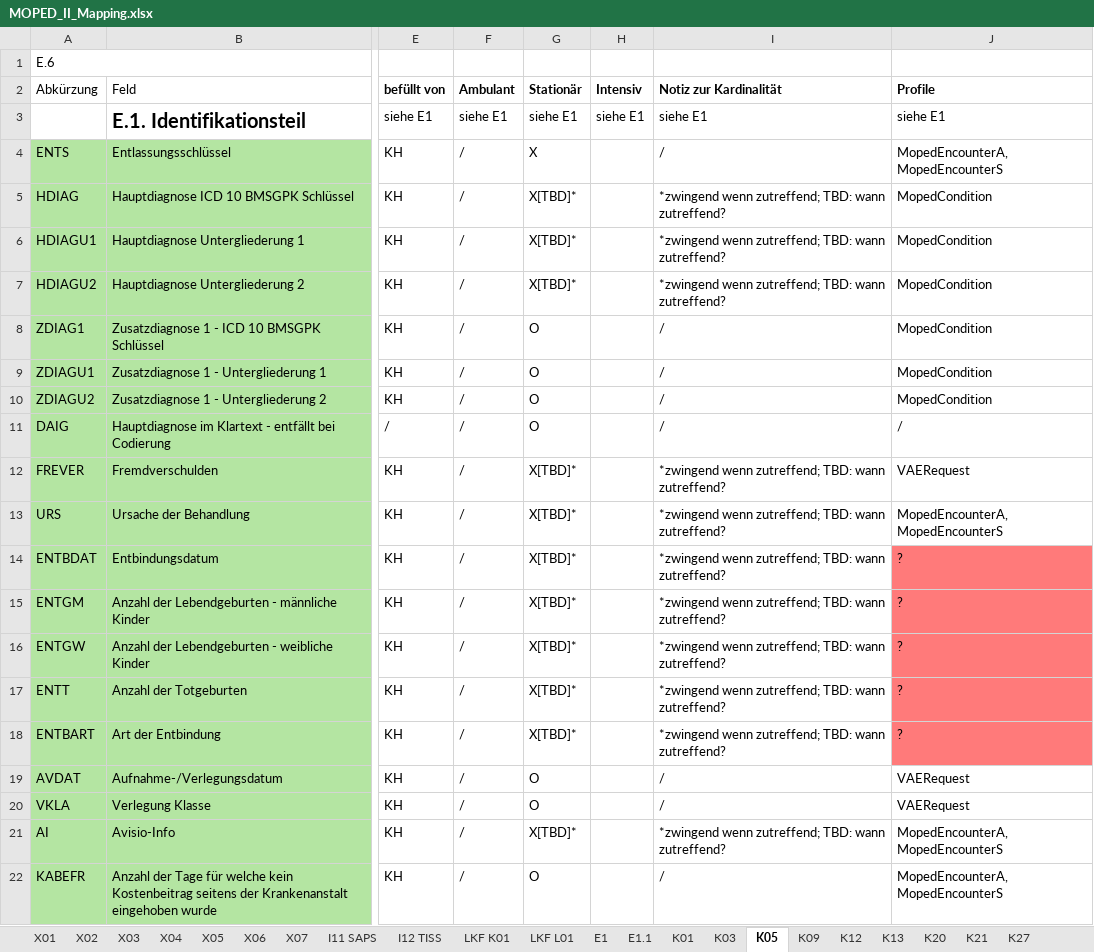
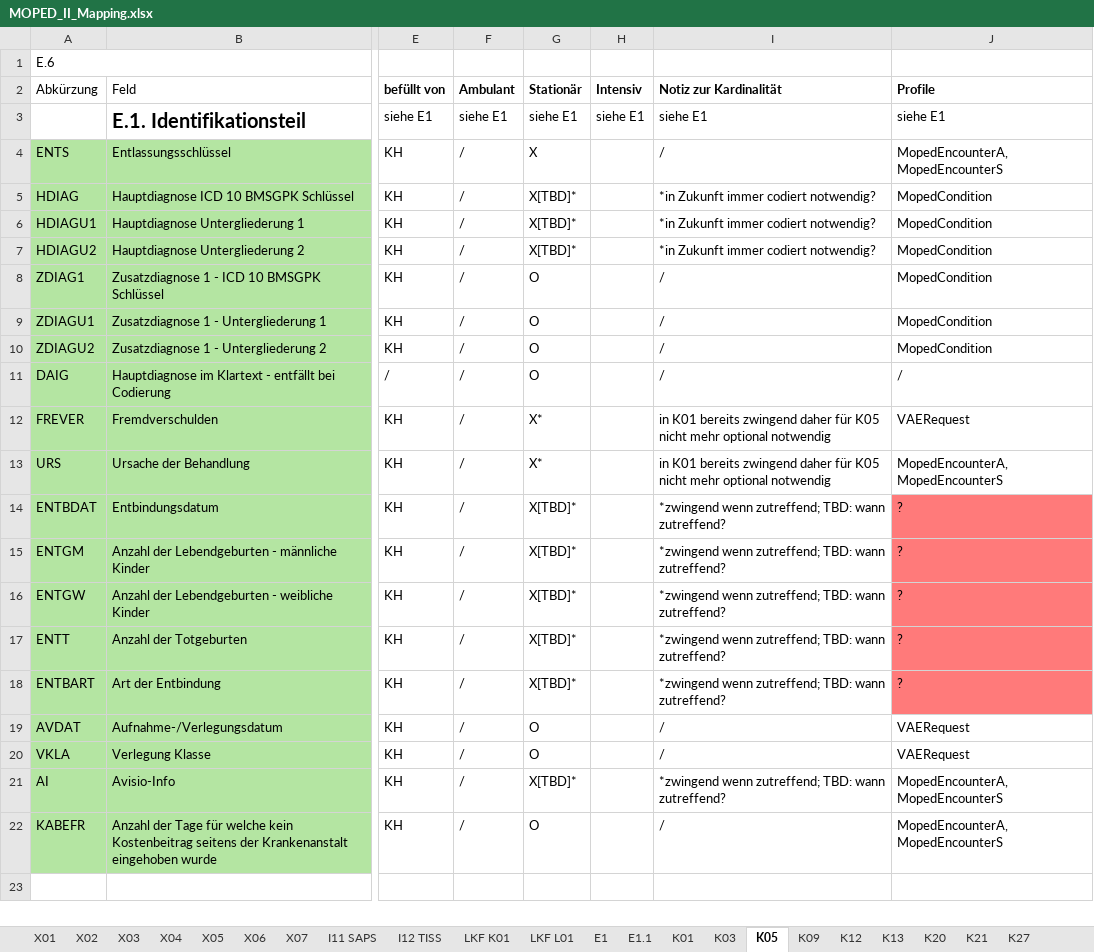
Before and after one commit to HL7Austria/ELGA-MOPED-R5, an Excel workbook: docs/MOPED_II_Mapping.xlsx, sheet K05, drawn as a sheet; only a part is shown, gaps mark what is left out; values as stored, in another font and other column widths than the file's, no borders; the diff names each change by its address in the sheet, - before the commit and + after, or states it on an @@ line.

```diff
--- a/docs/MOPED_II_Mapping.xlsx (sheet K05)
+++ b/docs/MOPED_II_Mapping.xlsx (sheet K05)
-I5:I7 (Notiz zur Kardinalität): *zwingend wenn zutreffend; TBD: wann zutreffend?
+I5:I7 (Notiz zur Kardinalität): *in Zukunft immer codiert notwendig?
-G12:G13 (Stationär): X[TBD]*
+G12:G13 (Stationär): X*
-I12:I13 (Notiz zur Kardinalität): *zwingend wenn zutreffend; TBD: wann zutreffend?
+I12:I13 (Notiz zur Kardinalität): in K01 bereits zwingend daher für K05 nicht mehr optional notwendig
```
Also changed, not shown: sheet LKF L01, sheet K09, sheet K01, sheet K03, sheet E1, sheet X02, 3 more sheets, 2 other files.
